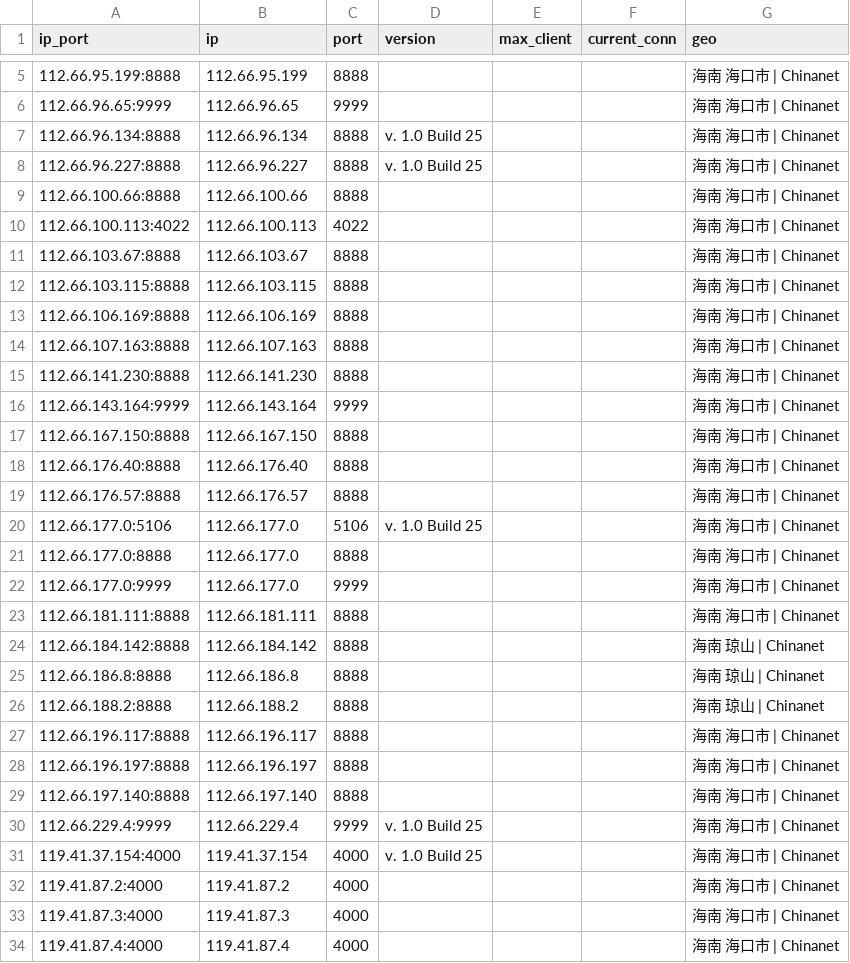
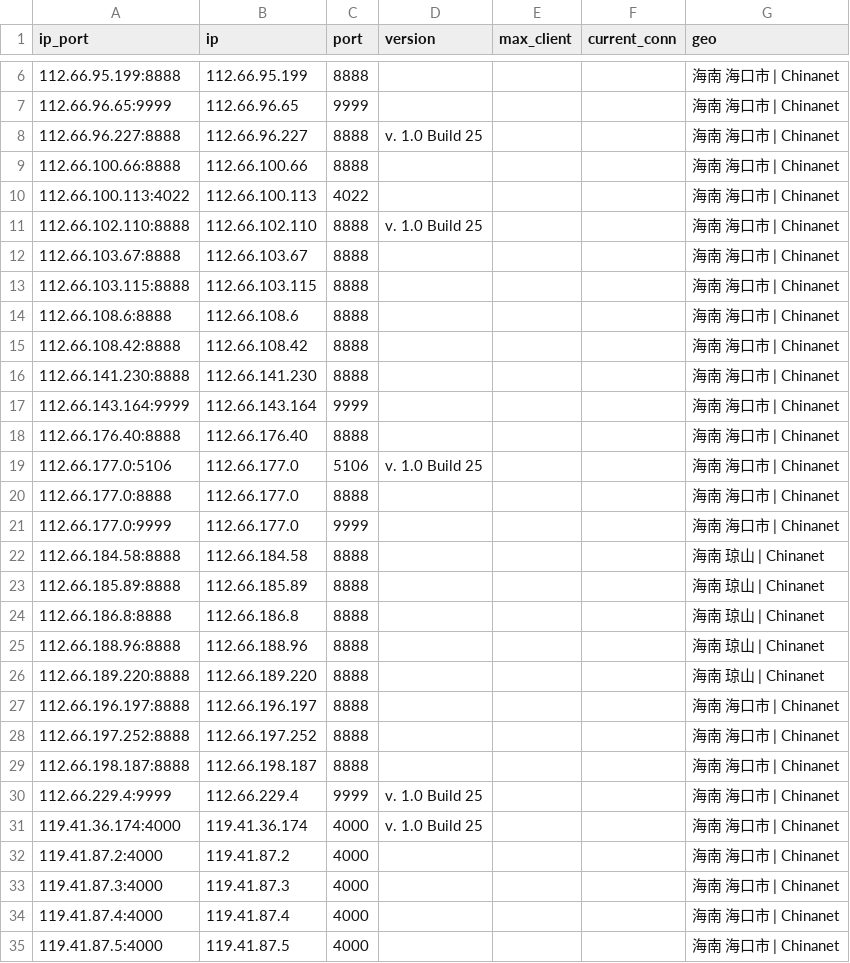
Before and after one commit to ykyfy1/haindx, a CSV file: ip/good_Hainan_dianxin_result.csv, drawn as a sheet; only a part is shown, gaps mark what is left out; the shorter side is filled out with more unchanged rows; the diff covers the shown part only.

```diff
--- a/ip/good_Hainan_dianxin_result.csv
+++ b/ip/good_Hainan_dianxin_result.csv
@@ -6,3 +7,2 @@
 112.66.96.65:9999,112.66.96.65,9999,,,,海南 海口市 | Chinanet
-112.66.96.134:8888,112.66.96.134,8888,v. 1.0 Build 25,,,海南 海口市 | Chinanet
 112.66.96.227:8888,112.66.96.227,8888,v. 1.0 Build 25,,,海南 海口市 | Chinanet
@@ -10,11 +10,10 @@
 112.66.100.113:4022,112.66.100.113,4022,,,,海南 海口市 | Chinanet
+112.66.102.110:8888,112.66.102.110,8888,v. 1.0 Build 25,,,海南 海口市 | Chinanet
 112.66.103.67:8888,112.66.103.67,8888,,,,海南 海口市 | Chinanet
 112.66.103.115:8888,112.66.103.115,8888,,,,海南 海口市 | Chinanet
-112.66.106.169:8888,112.66.106.169,8888,,,,海南 海口市 | Chinanet
-112.66.107.163:8888,112.66.107.163,8888,,,,海南 海口市 | Chinanet
+112.66.108.6:8888,112.66.108.6,8888,,,,海南 海口市 | Chinanet
+112.66.108.42:8888,112.66.108.42,8888,,,,海南 海口市 | Chinanet
 112.66.141.230:8888,112.66.141.230,8888,,,,海南 海口市 | Chinanet
 112.66.143.164:9999,112.66.143.164,9999,,,,海南 海口市 | Chinanet
-112.66.167.150:8888,112.66.167.150,8888,,,,海南 海口市 | Chinanet
 112.66.176.40:8888,112.66.176.40,8888,,,,海南 海口市 | Chinanet
-112.66.176.57:8888,112.66.176.57,8888,,,,海南 海口市 | Chinanet
 112.66.177.0:5106,112.66.177.0,5106,v. 1.0 Build 25,,,海南 海口市 | Chinanet
@@ -22,11 +21,12 @@
 112.66.177.0:9999,112.66.177.0,9999,,,,海南 海口市 | Chinanet
-112.66.181.111:8888,112.66.181.111,8888,,,,海南 海口市 | Chinanet
-112.66.184.142:8888,112.66.184.142,8888,,,,海南 琼山 | Chinanet
+112.66.184.58:8888,112.66.184.58,8888,,,,海南 琼山 | Chinanet
+112.66.185.89:8888,112.66.185.89,8888,,,,海南 琼山 | Chinanet
 112.66.186.8:8888,112.66.186.8,8888,,,,海南 琼山 | Chinanet
-112.66.188.2:8888,112.66.188.2,8888,,,,海南 琼山 | Chinanet
-112.66.196.117:8888,112.66.196.117,8888,,,,海南 海口市 | Chinanet
+112.66.188.96:8888,112.66.188.96,8888,,,,海南 琼山 | Chinanet
+112.66.189.220:8888,112.66.189.220,8888,,,,海南 琼山 | Chinanet
 112.66.196.197:8888,112.66.196.197,8888,,,,海南 海口市 | Chinanet
-112.66.197.140:8888,112.66.197.140,8888,,,,海南 海口市 | Chinanet
+112.66.197.252:8888,112.66.197.252,8888,,,,海南 海口市 | Chinanet
+112.66.198.187:8888,112.66.198.187,8888,,,,海南 海口市 | Chinanet
 112.66.229.4:9999,112.66.229.4,9999,v. 1.0 Build 25,,,海南 海口市 | Chinanet
-119.41.37.154:4000,119.41.37.154,4000,v. 1.0 Build 25,,,海南 海口市 | Chinanet
+119.41.36.174:4000,119.41.36.174,4000,v. 1.0 Build 25,,,海南 海口市 | Chinanet
 119.41.87.2:4000,119.41.87.2,4000,,,,海南 海口市 | Chinanet
```
Also changed, not shown: 2 added rows, 1 removed row and 81 edited cells elsewhere in this file, 5 other files.
